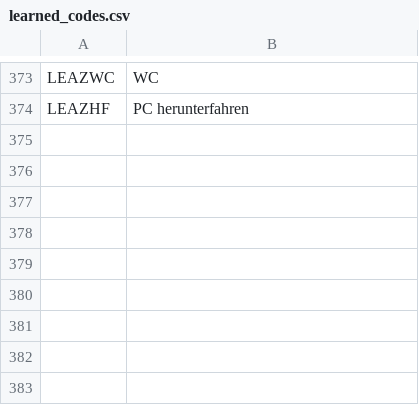
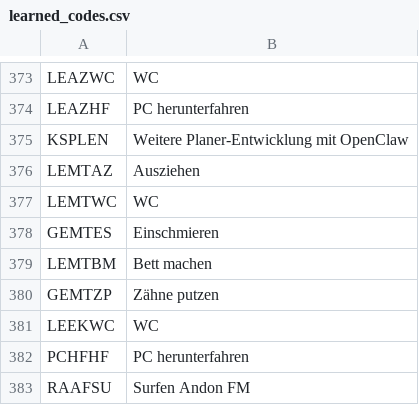
Before and after one commit to KurtWoloch/Kontensystem, a CSV file: data/learned_codes.csv, drawn as a sheet; only a part is shown, gaps mark what is left out; the diff names each change by its address in the sheet, - before the commit and + after, or states it on an @@ line.

```diff
--- a/data/learned_codes.csv
+++ b/data/learned_codes.csv
+row 375: KSPLEN | Weitere Planer-Entwicklung mit OpenClaw
+row 376: LEMTAZ | Ausziehen
+row 377: LEMTWC | WC
+row 378: GEMTES | Einschmieren
+row 379: LEMTBM | Bett machen
+row 380: GEMTZP | Zähne putzen
+row 381: LEEKWC | WC
+row 382: PCHFHF | PC herunterfahren
+row 383: RAAFSU | Surfen Andon FM
```
Also changed, not shown: 5 other files.
